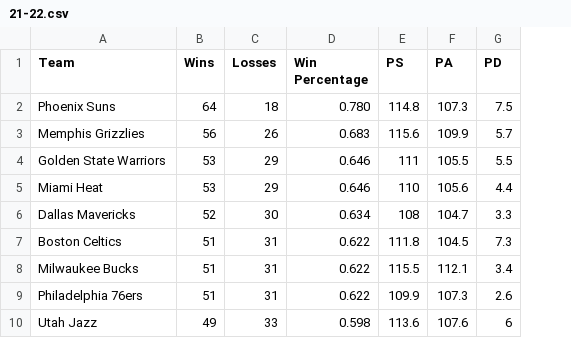
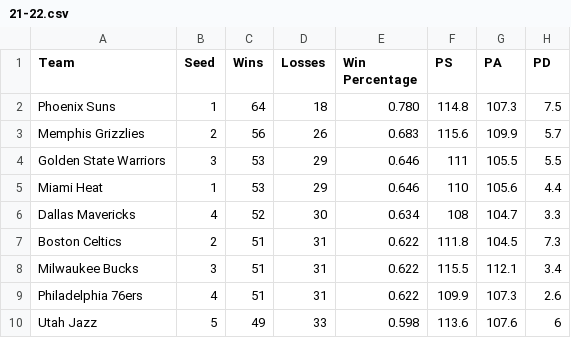
Before and after one commit to mmacrides/Personal-Projects, a CSV file: Machine Learning/NbaPlayoffs/21-22.csv, drawn as a sheet; only a part is shown; the diff names each change by its address in the sheet, - before the commit and + after, or states it on an @@ line.

```diff
--- a/Machine Learning/NbaPlayoffs/21-22.csv
+++ b/Machine Learning/NbaPlayoffs/21-22.csv
+column B (Seed), rows 2-10: 1 | 2 | 3 | 1 | 4 | 2 | 3 | 4 | 5
```
Also changed, not shown: Machine Learning/NbaPlayoffs/18-19.csv, 9 other files.
